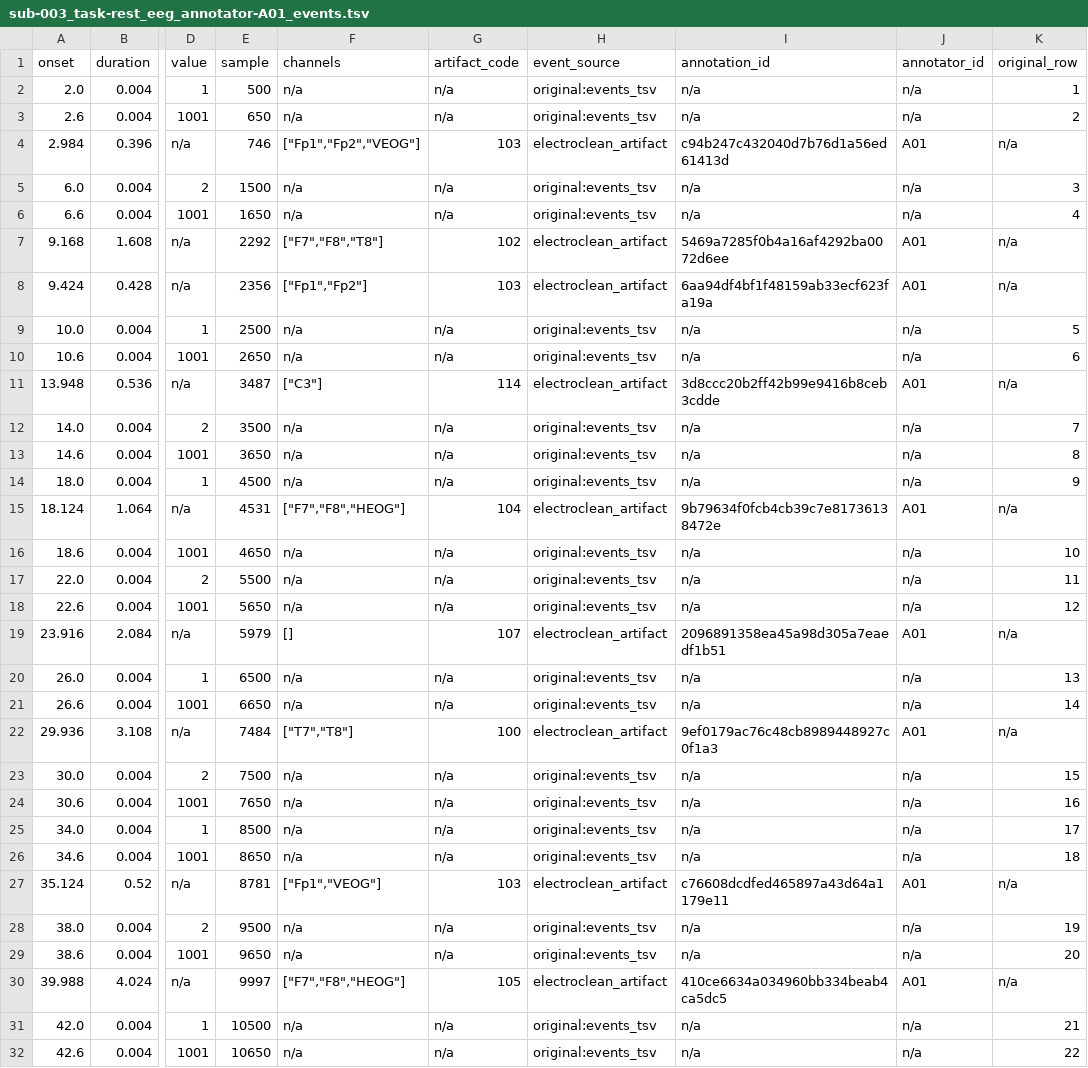
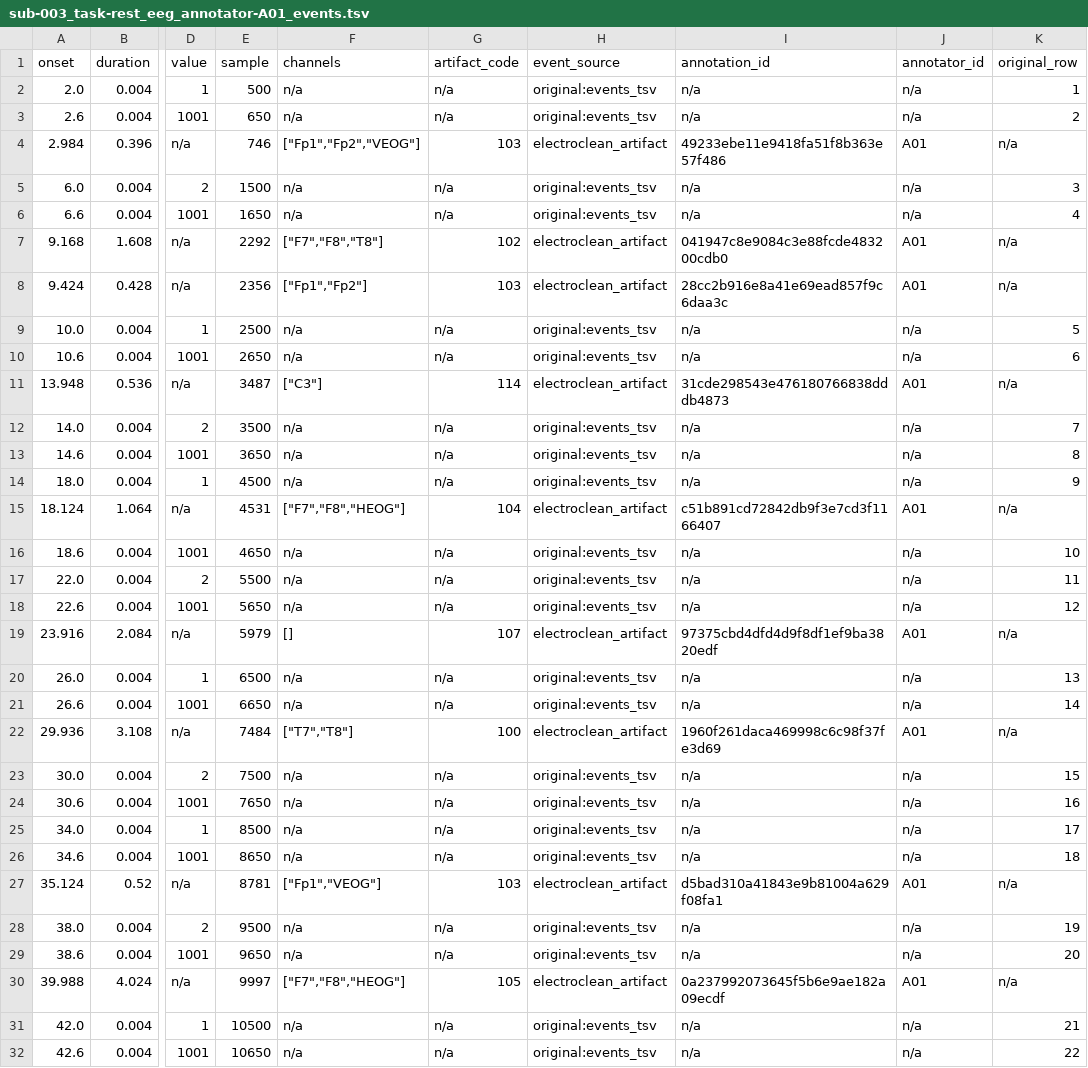
Before and after one commit to faisalmushtaq/ElectroClean, a TSV file: examples/example_output/Annotated_Events/annotator-A01/sub-003/eeg/sub-003_task-rest_eeg_annotator-A01_events.tsv, drawn as a sheet; only a part is shown, gaps mark what is left out; the diff covers the shown part only; the diff names each change by its address in the sheet, - before the commit and + after, or states it on an @@ line.

```diff
--- a/examples/example_output/Annotated_Events/annotator-A01/sub-003/eeg/sub-003_task-rest_eeg_annotator-A01_events.tsv
+++ b/examples/example_output/Annotated_Events/annotator-A01/sub-003/eeg/sub-003_task-rest_eeg_annotator-A01_events.tsv
-I4 (annotation_id): c94b247c432040d7b76d1a56ed61413d
+I4 (annotation_id): 49233ebe11e9418fa51f8b363e57f486
-I7 (annotation_id): 5469a7285f0b4a16af4292ba0072d6ee
+I7 (annotation_id): 041947c8e9084c3e88fcde483200cdb0
-I8 (annotation_id): 6aa94df4bf1f48159ab33ecf623fa19a
+I8 (annotation_id): 28cc2b916e8a41e69ead857f9c6daa3c
-I11 (annotation_id): 3d8ccc20b2ff42b99e9416b8ceb3cdde
+I11 (annotation_id): 31cde298543e476180766838dddb4873
-I15 (annotation_id): 9b79634f0fcb4cb39c7e81736138472e
+I15 (annotation_id): c51b891cd72842db9f3e7cd3f1166407
-I19 (annotation_id): 2096891358ea45a98d305a7eaedf1b51
+I19 (annotation_id): 97375cbd4dfd4d9f8df1ef9ba3820edf
-I22 (annotation_id): 9ef0179ac76c48cb8989448927c0f1a3
+I22 (annotation_id): 1960f261daca469998c6c98f37fe3d69
-I27 (annotation_id): c76608dcdfed465897a43d64a1179e11
+I27 (annotation_id): d5bad310a41843e9b81004a629f08fa1
-I30 (annotation_id): 410ce6634a034960bb334beab4ca5dc5
+I30 (annotation_id): 0a237992073645f5b6e9ae182a09ecdf
```
Also changed, not shown: 2 edited cells elsewhere in this file, examples/example_output/Annotated_Events/annotator-A01/sub-001/eeg/sub-001_task-rest_eeg_annotator-A01_events.tsv, examples/example_output/Annotated_Events/annotator-A01/sub-002/eeg/sub-002_task-rest_eeg_annotator-A01_events.tsv, 29 other files.
